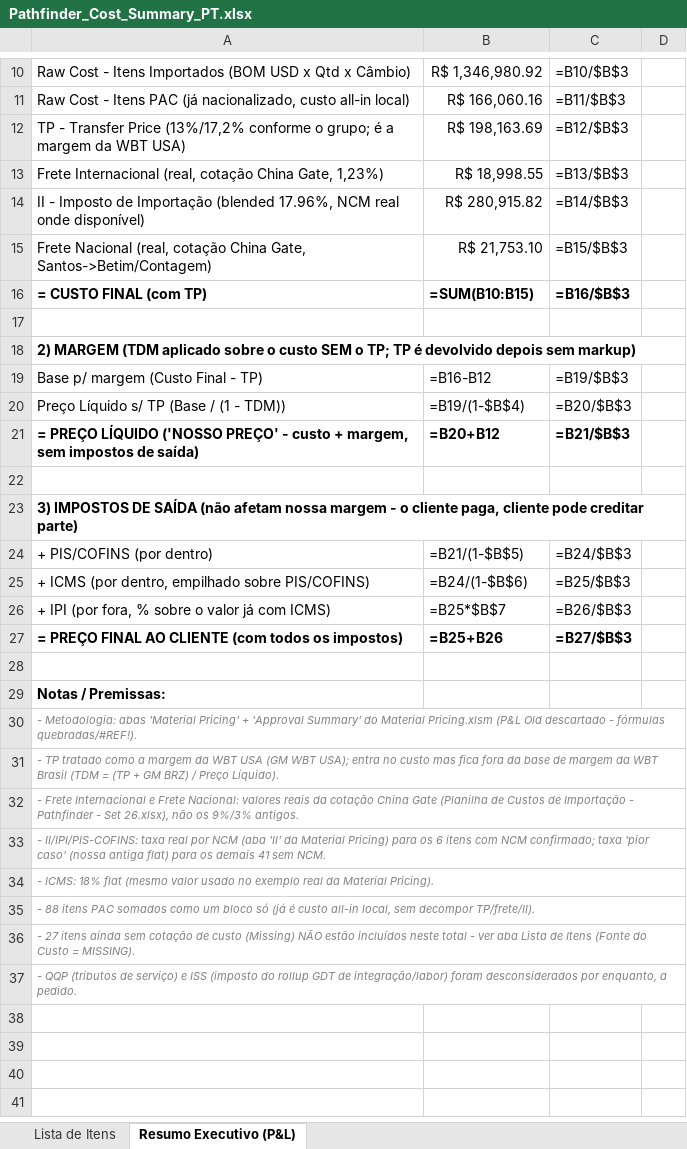
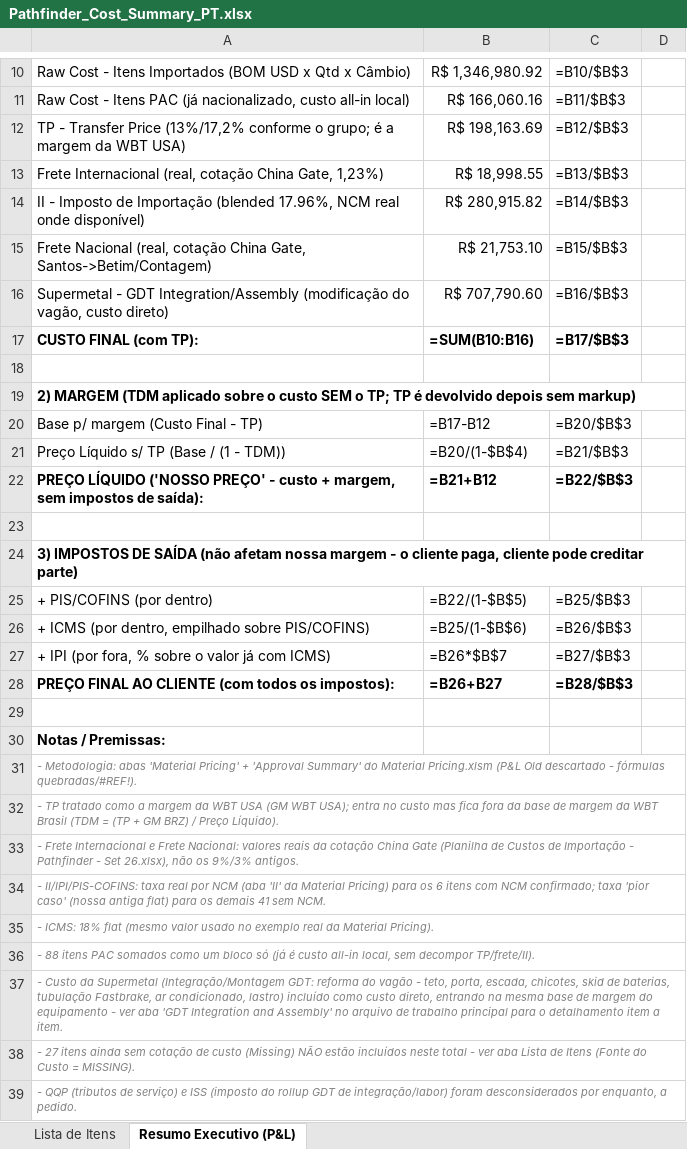
Before and after one commit to matheusazvoliveira-cmd/Preco_PAthfinder, an Excel workbook: Pathfinder_Cost_Summary_PT.xlsx, sheet Resumo Executivo (P&L), drawn as a sheet; only a part is shown, gaps mark what is left out; values as stored, in another font and other column widths than the file's, no borders; formulas without a stored value are shown as written; addresses are those after the commit; the diff names each change by its address in the sheet, - before the commit and + after, or states it on an @@ line.

Commit message:
Fix P&L formula corruption and include Supermetal/GDT cost in the total
- Fixed the root cause of the "unreadable content" repair prompts:
  three subtotal labels ("= FINAL COST...", "= NET PRICE...",
  "= FINAL CLIENT PRICE...") started with "=" and openpyxl/Excel wrote
  them as formulas instead of text, corrupting sheet6.xml in the main
  file and the equivalent sheet in both summary workbooks. Relabeled
  them without the leading "=" (kept the bold/total styling) across
  build_pl_sheet.py and build_clean_workbooks.py, then rebuilt and
  verified no more text-as-formula entries in any of the three files.
- Added Supermetal's GDT Integration/Assembly direct cost (R$707,790.60
  - railcar refurbishment: lid, door, ladder, harnesses, battery skid,
  Fastbrake piping, AC, ballast) into the P&L Pathfinder cost build-up,
  feeding the same TDM margin base as the equipment. It was previously
  tracked only in the "GDT Integration and Assembly" tab and had not
  been rolled into the P&L totals.

```diff
--- a/Pathfinder_Cost_Summary_PT.xlsx (sheet Resumo Executivo (P&L))
+++ b/Pathfinder_Cost_Summary_PT.xlsx (sheet Resumo Executivo (P&L))
+row 16: Supermetal - GDT Integration/Assembly (modificação do vagão, custo direto) | R$ 707,790.60 | =B16/$B$3
-A17: = CUSTO FINAL (com TP)
+A17: CUSTO FINAL (com TP):
-B17: =SUM(B10:B15)
+B17: =SUM(B10:B16)
-C17: =B16/$B$3
+C17: =B17/$B$3
-B20: =B16-B12
+B20: =B17-B12
-C20: =B19/$B$3
+C20: =B20/$B$3
-B21: =B19/(1-$B$4)
+B21: =B20/(1-$B$4)
-C21: =B20/$B$3
+C21: =B21/$B$3
-A22: = PREÇO LÍQUIDO ('NOSSO PREÇO' - custo + margem, sem impostos de saída)
+A22: PREÇO LÍQUIDO ('NOSSO PREÇO' - custo + margem, sem impostos de saída):
-B22: =B20+B12
+B22: =B21+B12
-C22: =B21/$B$3
+C22: =B22/$B$3
-B25: =B21/(1-$B$5)
+B25: =B22/(1-$B$5)
-C25: =B24/$B$3
+C25: =B25/$B$3
-B26: =B24/(1-$B$6)
+B26: =B25/(1-$B$6)
-C26: =B25/$B$3
+C26: =B26/$B$3
-B27: =B25*$B$7
+B27: =B26*$B$7
-C27: =B26/$B$3
+C27: =B27/$B$3
-A28: = PREÇO FINAL AO CLIENTE (com todos os impostos)
+A28: PREÇO FINAL AO CLIENTE (com todos os impostos):
-B28: =B25+B26
+B28: =B26+B27
-C28: =B27/$B$3
+C28: =B28/$B$3
+row 37: - Custo da Supermetal (Integração/Montagem GDT: reforma do vagão - teto, porta, escada, chicotes, skid de baterias, tubulação Fastbrake, ar condicionado, lastro) incluído como custo direto, entrando na mesma base de margem do equipamento - ver aba 'GDT Integration and Assembly' no arquivo de trabalho principal para o detalhamento item a item.
```
Also changed, not shown: Lista_Final_Pathfinder_SKID_Custos_English_Updated.xlsx, Pathfinder_Cost_Summary_EN.xlsx.
